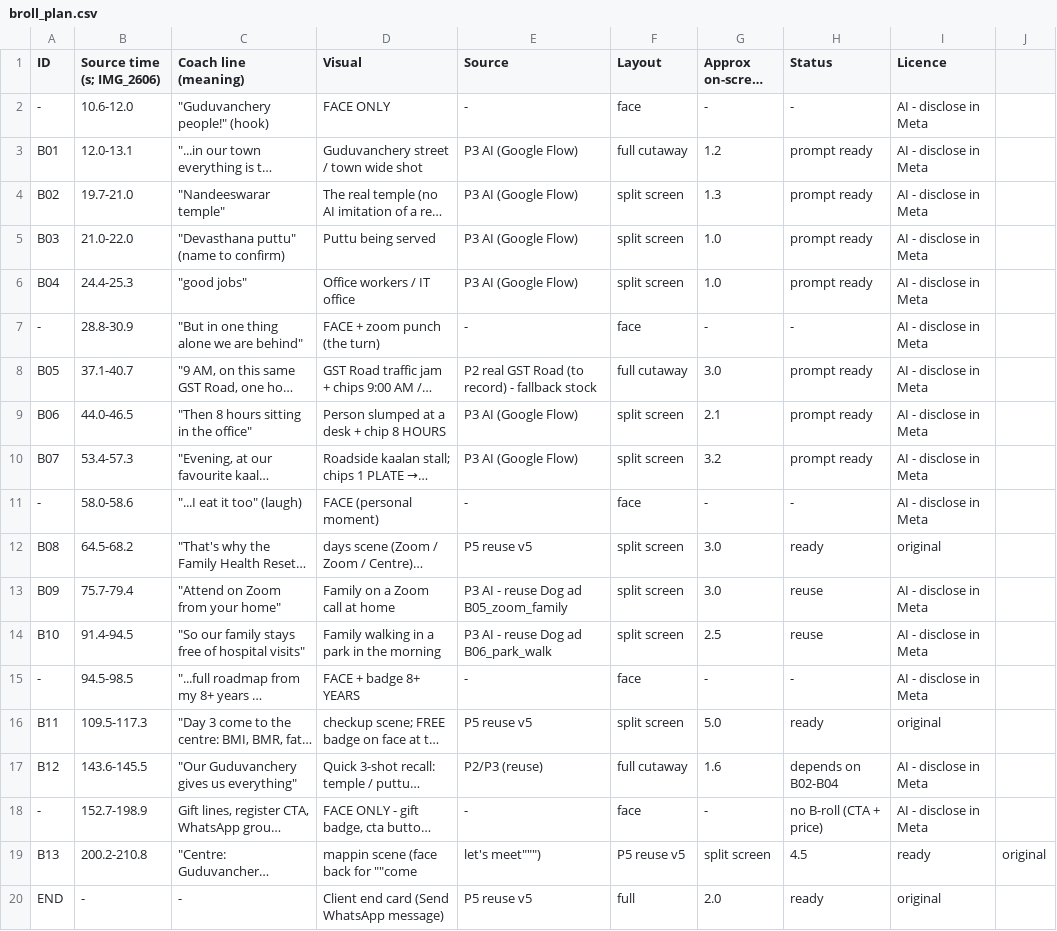
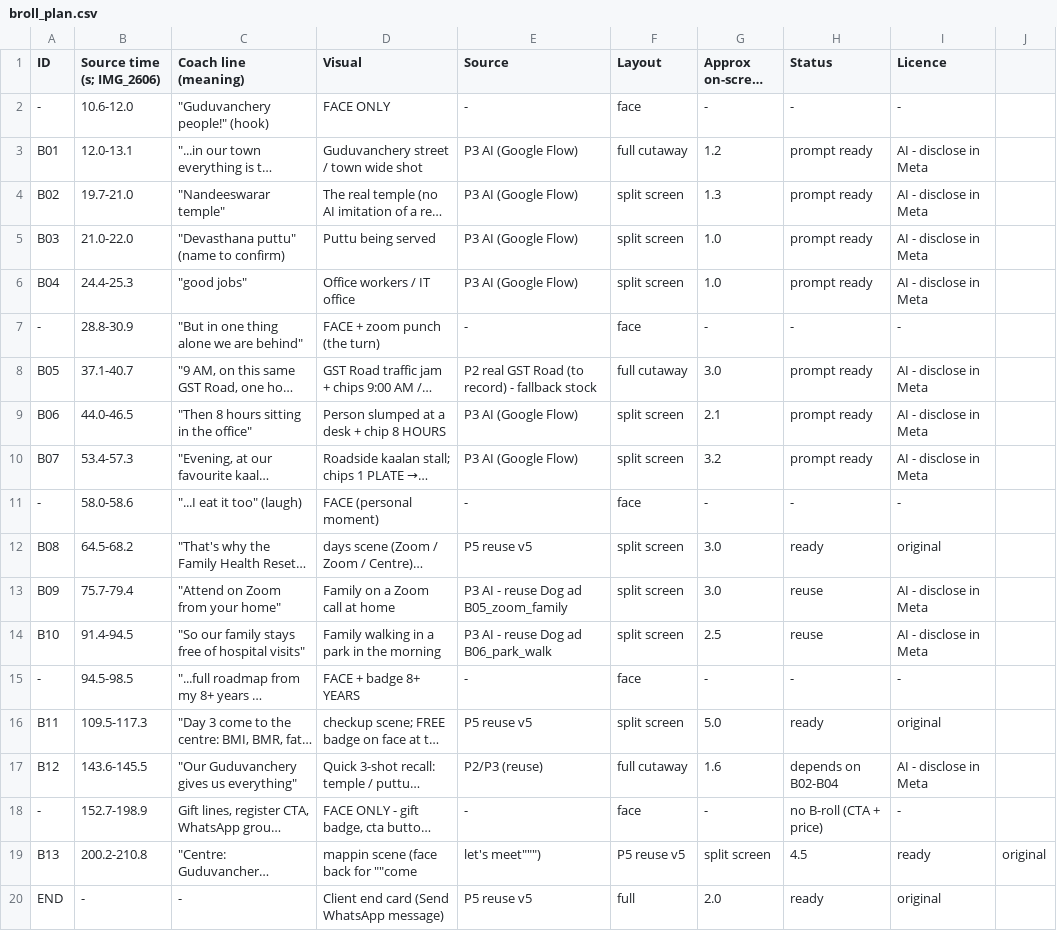
Before and after one commit to rajprabhuecom-lgtm/Edit-Army, a CSV file: videos/coach-muthu/city-ad/broll_plan.csv, drawn as a sheet; long unchanged cells end in …; the diff names each change by its address in the sheet, - before the commit and + after, or states it on an @@ line.

```diff
--- a/videos/coach-muthu/city-ad/broll_plan.csv
+++ b/videos/coach-muthu/city-ad/broll_plan.csv
-I2 (Licence): AI - disclose in Meta
+I2 (Licence): -
-I7 (Licence): AI - disclose in Meta
+I7 (Licence): -
-I11 (Licence): AI - disclose in Meta
+I11 (Licence): -
-I15 (Licence): AI - disclose in Meta
+I15 (Licence): -
-I18 (Licence): AI - disclose in Meta
+I18 (Licence): -
```
